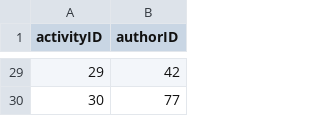
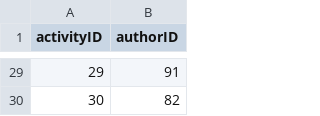
Before and after one commit to longdvgch/cd1807-Project-Ensuring-Quality-Releases, a CSV file: automatedtesting/jmeter/input-dataset.csv, drawn as a sheet; only a part is shown, gaps mark what is left out; the diff covers the shown part only.

```diff
--- a/automatedtesting/jmeter/input-dataset.csv
+++ b/automatedtesting/jmeter/input-dataset.csv
@@ -29,2 +29,2 @@
-29, 42
-30, 77
+29, 91
+30, 82
```
Also changed, not shown: 26 edited cells elsewhere in this file, 3 other files.
